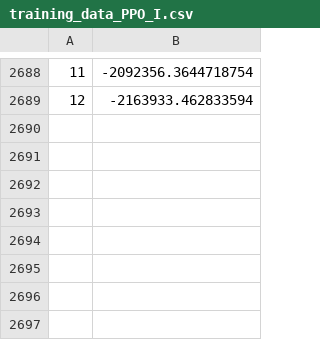
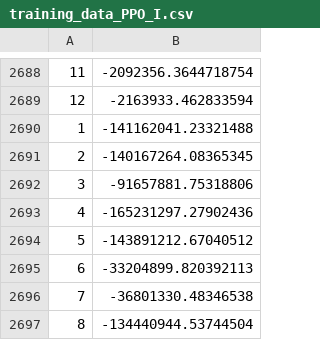
Before and after one commit to Linshan-Ding/DRL_Warehouse, a CSV file: agent/training_data_PPO_I.csv, drawn as a sheet; only a part is shown, gaps mark what is left out; the diff names each change by its address in the sheet, - before the commit and + after, or states it on an @@ line.

```diff
--- a/agent/training_data_PPO_I.csv
+++ b/agent/training_data_PPO_I.csv
+row 2690: 1 | -141162041.23321488
+row 2691: 2 | -140167264.08365345
+row 2692: 3 | -91657881.75318806
+row 2693: 4 | -165231297.27902436
+row 2694: 5 | -143891212.67040512
+row 2695: 6 | -33204899.820392113
+row 2696: 7 | -36801330.48346538
+row 2697: 8 | -134440944.53744504
```
Also changed, not shown: agent/training_data_PPO_II.csv, agent/training_data_PPO_III.csv, 3 other files.
